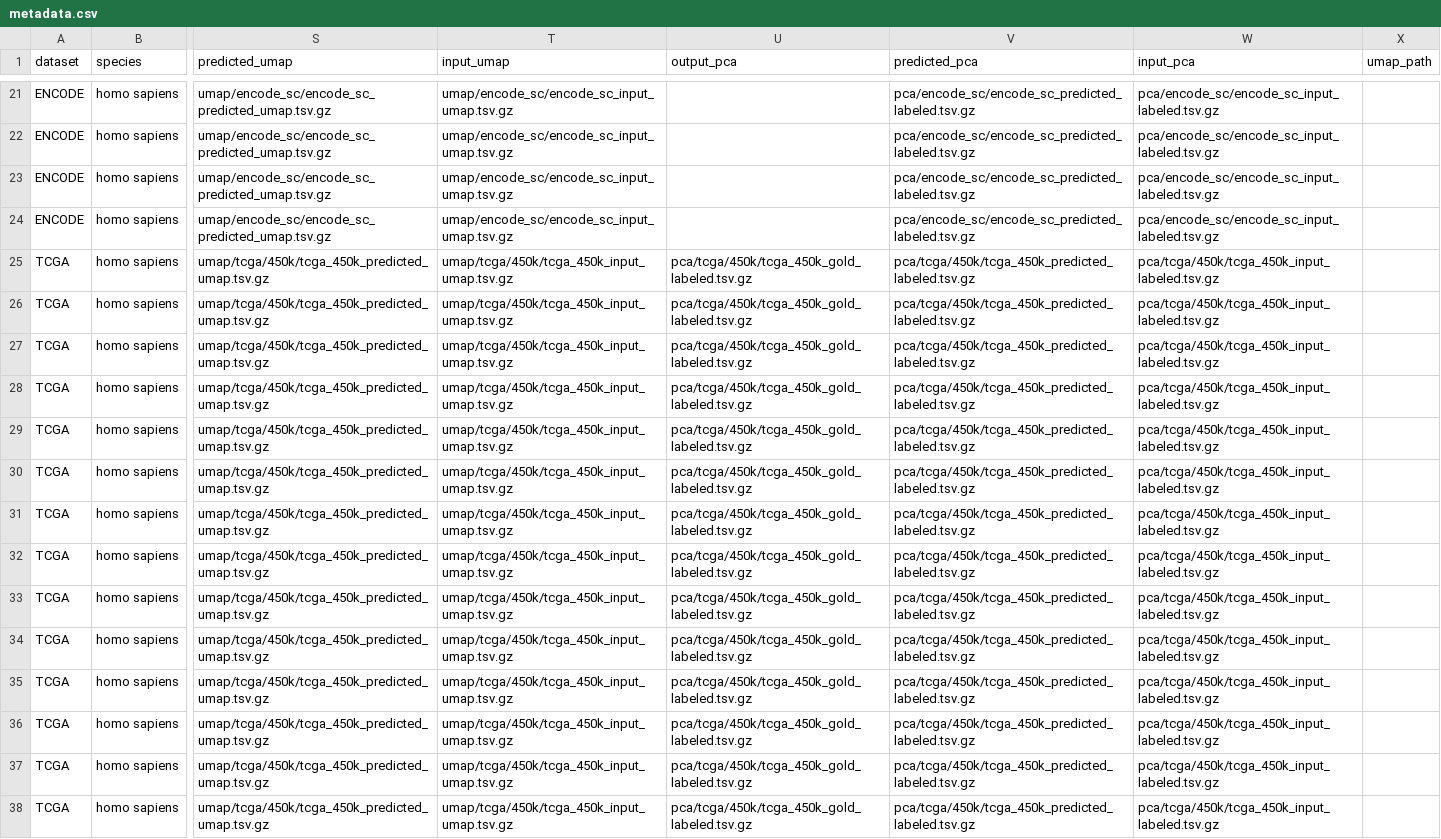
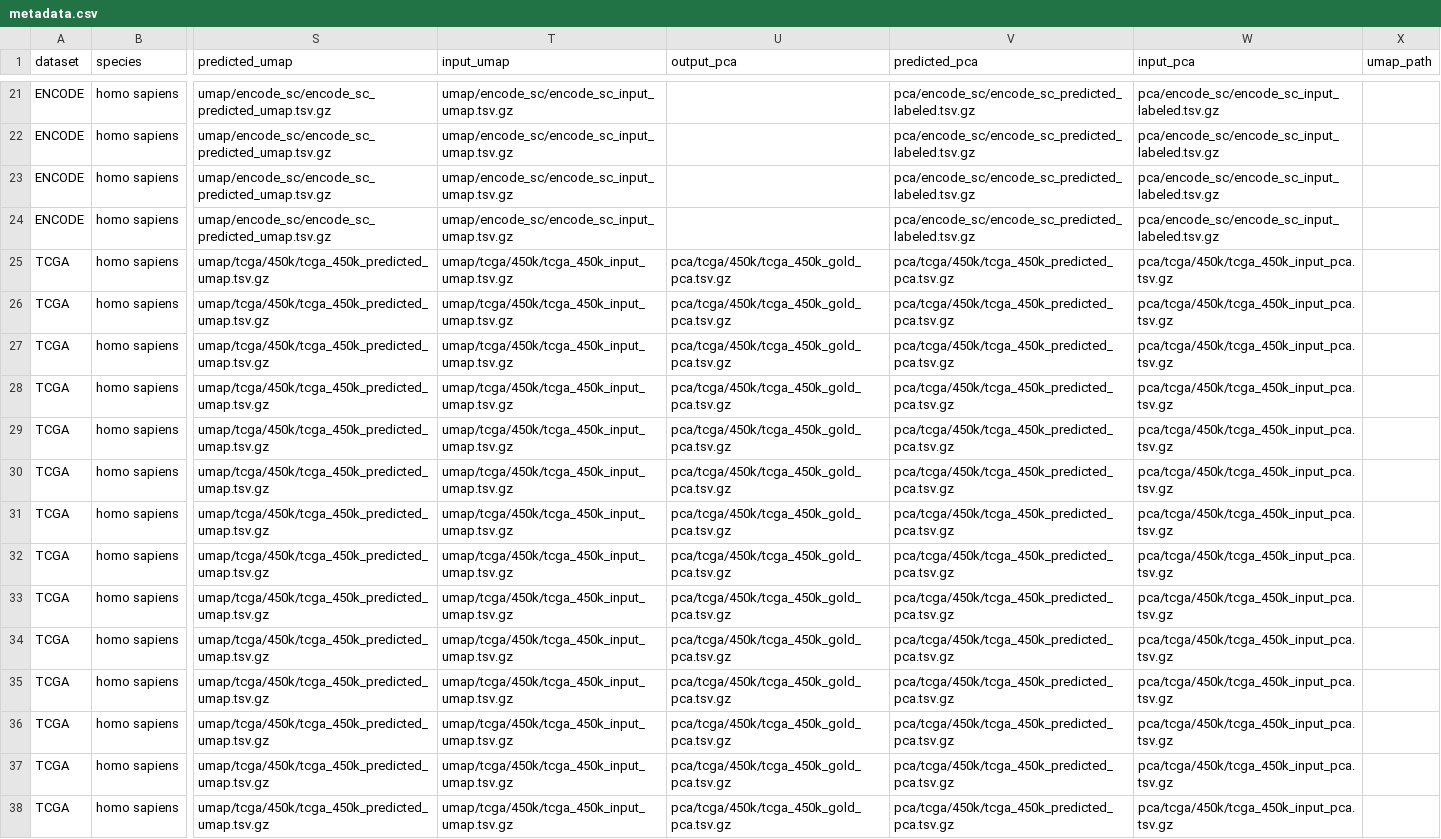
Before and after one commit to CharlotteZZh/DNA_Database_backup, a CSV file: data/metadata.csv, drawn as a sheet; only a part is shown, gaps mark what is left out; the diff covers the shown part only; the diff names each change by its address in the sheet, - before the commit and + after, or states it on an @@ line.

Commit message:
edits tcga 450k pca and umap

```diff
--- a/data/metadata.csv
+++ b/data/metadata.csv
-U25:U38 (output_pca): pca/tcga/450k/tcga_450k_gold_labeled.tsv.gz
+U25:U38 (output_pca): pca/tcga/450k/tcga_450k_gold_pca.tsv.gz
-V25:V38 (predicted_pca): pca/tcga/450k/tcga_450k_predicted_labeled.tsv.gz
+V25:V38 (predicted_pca): pca/tcga/450k/tcga_450k_predicted_pca.tsv.gz
-W25:W38 (input_pca): pca/tcga/450k/tcga_450k_input_labeled.tsv.gz
+W25:W38 (input_pca): pca/tcga/450k/tcga_450k_input_pca.tsv.gz
```
Also changed, not shown: 58 edited cells elsewhere in this file, 15 other files.
